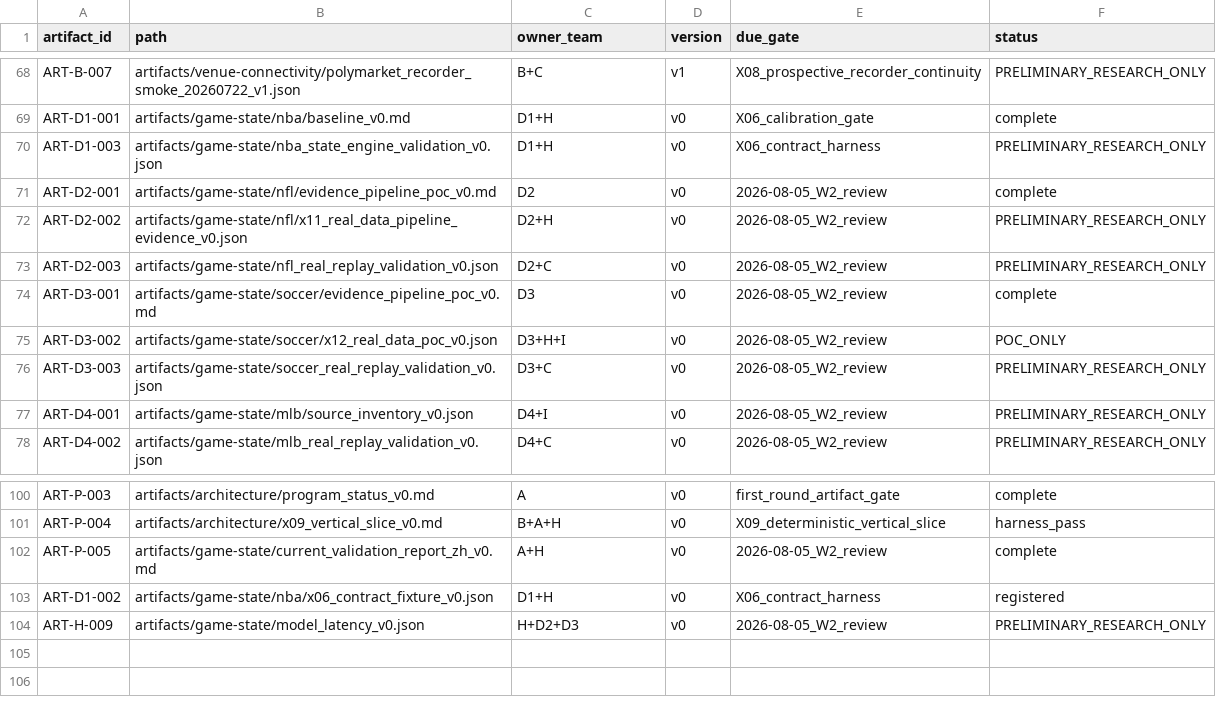
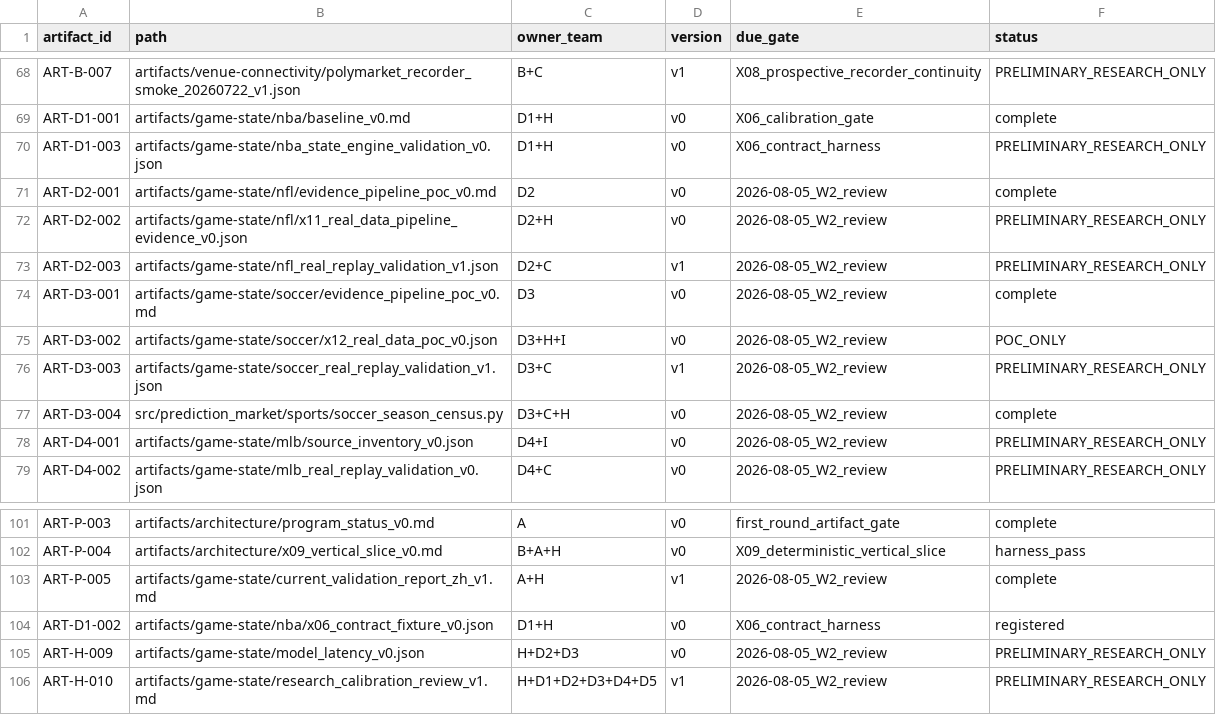
Before and after one commit to WeKruit/SAF, a CSV file: registries/artifact_registry.csv, drawn as a sheet; only a part is shown, gaps mark what is left out.

```diff
--- a/registries/artifact_registry.csv
+++ b/registries/artifact_registry.csv
@@ -72,6 +72,7 @@ ART-D2-001,artifacts/game-state/nfl/evidence_pipeline_poc_v0.md,D2,v0,2026-08-05
 ART-D2-002,artifacts/game-state/nfl/x11_real_data_pipeline_evidence_v0.json,D2+H,v0,2026-08-05_W2_review,PRELIMINARY_RESEARCH_ONLY
-ART-D2-003,artifacts/game-state/nfl_real_replay_validation_v0.json,D2+C,v0,2026-08-05_W2_review,PRELIMINARY_RESEARCH_ONLY
+ART-D2-003,artifacts/game-state/nfl_real_replay_validation_v1.json,D2+C,v1,2026-08-05_W2_review,PRELIMINARY_RESEARCH_ONLY
 ART-D3-001,artifacts/game-state/soccer/evidence_pipeline_poc_v0.md,D3,v0,2026-08-05_W2_review,complete
 ART-D3-002,artifacts/game-state/soccer/x12_real_data_poc_v0.json,D3+H+I,v0,2026-08-05_W2_review,POC_ONLY
-ART-D3-003,artifacts/game-state/soccer_real_replay_validation_v0.json,D3+C,v0,2026-08-05_W2_review,PRELIMINARY_RESEARCH_ONLY
+ART-D3-003,artifacts/game-state/soccer_real_replay_validation_v1.json,D3+C,v1,2026-08-05_W2_review,PRELIMINARY_RESEARCH_ONLY
+ART-D3-004,src/prediction_market/sports/soccer_season_census.py,D3+C+H,v0,2026-08-05_W2_review,complete
 ART-D4-001,artifacts/game-state/mlb/source_inventory_v0.json,D4+I,v0,2026-08-05_W2_review,PRELIMINARY_RESEARCH_ONLY
@@ -101,4 +102,5 @@ ART-P-003,artifacts/architecture/program_status_v0.md,A,v0,first_round_artifact_
 ART-P-004,artifacts/architecture/x09_vertical_slice_v0.md,B+A+H,v0,X09_deterministic_vertical_slice,harness_pass
-ART-P-005,artifacts/game-state/current_validation_report_zh_v0.md,A+H,v0,2026-08-05_W2_review,complete
+ART-P-005,artifacts/game-state/current_validation_report_zh_v1.md,A+H,v1,2026-08-05_W2_review,complete
 ART-D1-002,artifacts/game-state/nba/x06_contract_fixture_v0.json,D1+H,v0,X06_contract_harness,registered
 ART-H-009,artifacts/game-state/model_latency_v0.json,H+D2+D3,v0,2026-08-05_W2_review,PRELIMINARY_RESEARCH_ONLY
+ART-H-010,artifacts/game-state/research_calibration_review_v1.md,H+D1+D2+D3+D4+D5,v1,2026-08-05_W2_review,PRELIMINARY_RESEARCH_ONLY
```
Also changed, not shown: artifacts/architecture/risk_blocker_register_v0.csv, artifacts/architecture/week1_backlog_v0.csv, 21 other files.
